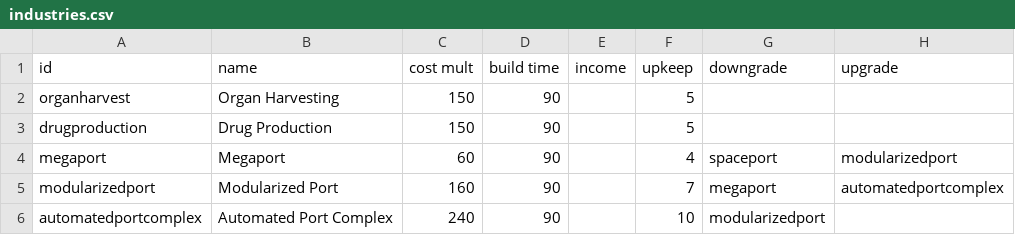
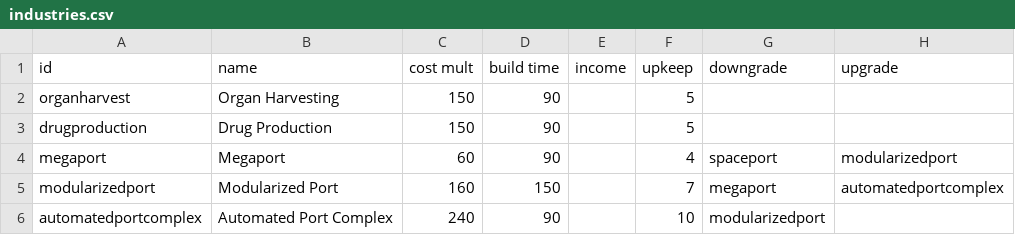
Before and after one commit to DarkbordermanModding/Starsector-IndustryOverhaul, a CSV file: data/campaign/industries.csv, drawn as a sheet; only a part is shown; the diff names each change by its address in the sheet, - before the commit and + after, or states it on an @@ line.

Commit message:
Update

```diff
--- a/data/campaign/industries.csv
+++ b/data/campaign/industries.csv
-D5 (build time): 90
+D5 (build time): 150
```
